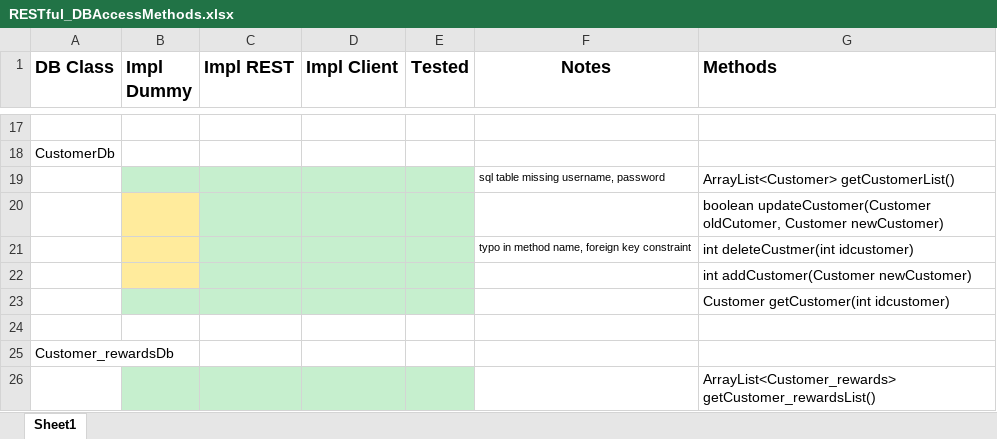
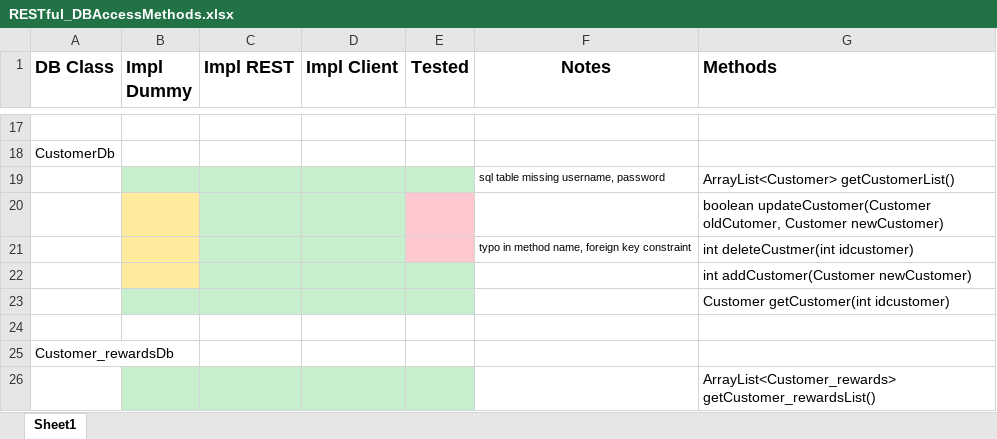
Before and after one commit to jamesdefant/Travel-Experts-Sources, an Excel workbook: RESTful_DBAccessMethods.xlsx, sheet Sheet1, drawn as a sheet; only a part is shown, gaps mark what is left out; values as stored, in another font and other column widths than the file's, no borders; the diff names each change by its address in the sheet, - before the commit and + after, or states it on an @@ line.

Commit message:
Update RESTful_DBAccessMethods.xlsx

```diff
--- a/RESTful_DBAccessMethods.xlsx (sheet Sheet1)
+++ b/RESTful_DBAccessMethods.xlsx (sheet Sheet1)
-E20:E21 fill: #C6EFCE
+E20:E21 fill: #FFC7CE
```
